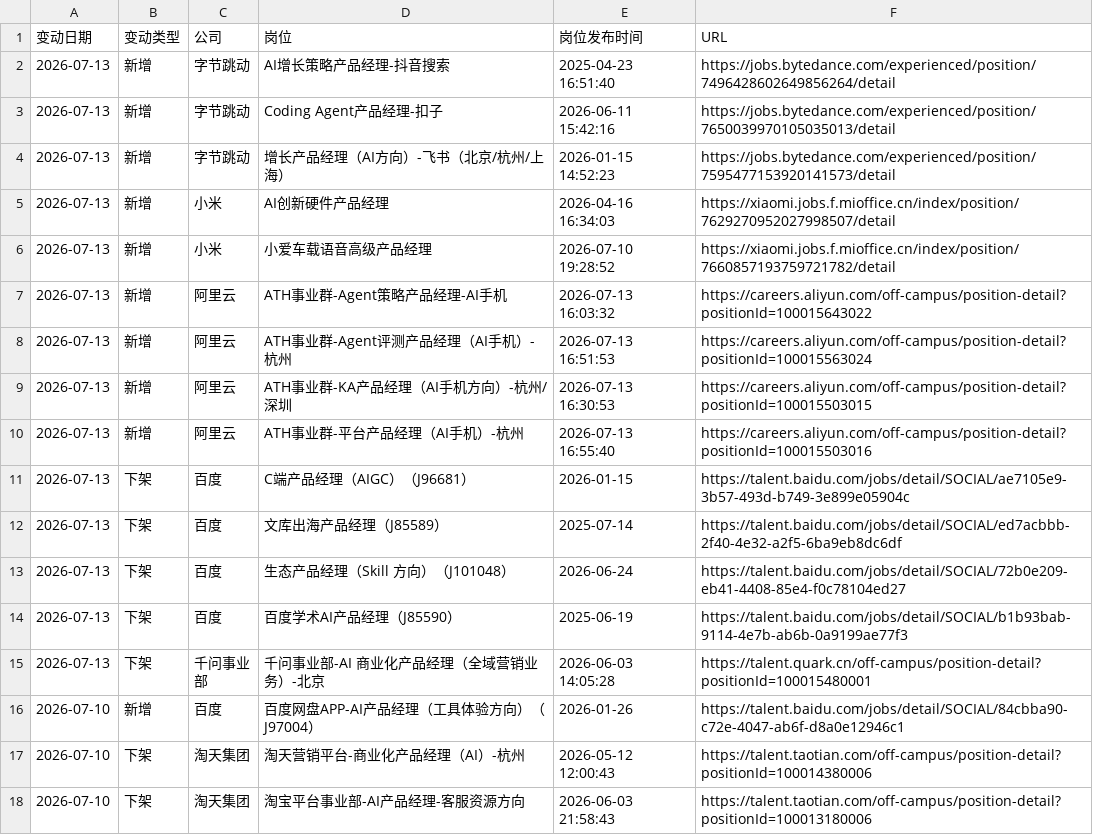
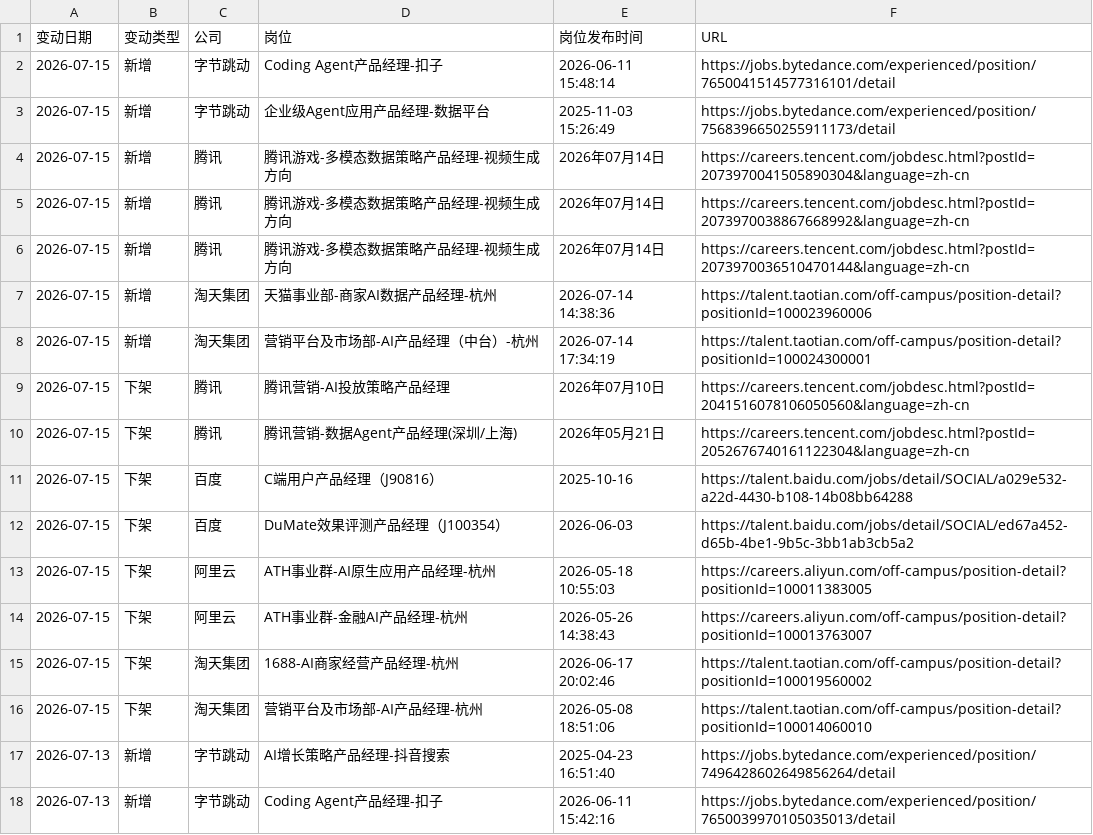
Before and after one commit to FireBEAR12138/ai-agent-pm-job-radar, a CSV file: data/ai_agent_pm_job_change_log.csv, drawn as a sheet; only a part is shown; the shorter side is filled out with more unchanged rows; the diff names each change by its address in the sheet, - before the commit and + after, or states it on an @@ line.

```diff
--- a/data/ai_agent_pm_job_change_log.csv
+++ b/data/ai_agent_pm_job_change_log.csv
+row 2: 2026-07-15 | 新增 | 字节跳动 | Coding Agent产品经理-扣子 | 2026-06-11 15:48:14 | https://jobs.bytedance.com/experienced/position/7650041514577316101/detail
+row 3: 2026-07-15 | 新增 | 字节跳动 | 企业级Agent应用产品经理-数据平台 | 2025-11-03 15:26:49 | https://jobs.bytedance.com/experienced/position/7568396650255911173/detail
+row 4: 2026-07-15 | 新增 | 腾讯 | 腾讯游戏-多模态数据策略产品经理-视频生成方向 | 2026年07月14日 | https://careers.tencent.com/jobdesc.html?postId=2073970041505890304&language=zh-cn
+row 5: 2026-07-15 | 新增 | 腾讯 | 腾讯游戏-多模态数据策略产品经理-视频生成方向 | 2026年07月14日 | https://careers.tencent.com/jobdesc.html?postId=2073970038867668992&language=zh-cn
+row 6: 2026-07-15 | 新增 | 腾讯 | 腾讯游戏-多模态数据策略产品经理-视频生成方向 | 2026年07月14日 | https://careers.tencent.com/jobdesc.html?postId=2073970036510470144&language=zh-cn
+row 7: 2026-07-15 | 新增 | 淘天集团 | 天猫事业部-商家AI数据产品经理-杭州 | 2026-07-14 14:38:36 | https://talent.taotian.com/off-campus/position-detail?positionId=100023960006
+row 8: 2026-07-15 | 新增 | 淘天集团 | 营销平台及市场部-AI产品经理（中台）-杭州 | 2026-07-14 17:34:19 | https://talent.taotian.com/off-campus/position-detail?positionId=100024300001
+row 9: 2026-07-15 | 下架 | 腾讯 | 腾讯营销-AI投放策略产品经理 | 2026年07月10日 | https://careers.tencent.com/jobdesc.html?postId=2041516078106050560&language=zh-cn
+row 10: 2026-07-15 | 下架 | 腾讯 | 腾讯营销-数据Agent产品经理(深圳/上海) | 2026年05月21日 | https://careers.tencent.com/jobdesc.html?postId=2052676740161122304&language=zh-cn
+row 11: 2026-07-15 | 下架 | 百度 | C端用户产品经理（J90816） | 2025-10-16 | https://talent.baidu.com/jobs/detail/SOCIAL/a029e532-a22d-4430-b108-14b08bb64288
+row 12: 2026-07-15 | 下架 | 百度 | DuMate效果评测产品经理（J100354） | 2026-06-03 | https://talent.baidu.com/jobs/detail/SOCIAL/ed67a452-d65b-4be1-9b5c-3bb1ab3cb5a2
+row 13: 2026-07-15 | 下架 | 阿里云 | ATH事业群-AI原生应用产品经理-杭州 | 2026-05-18 10:55:03 | https://careers.aliyun.com/off-campus/position-detail?positionId=100011383005
+row 14: 2026-07-15 | 下架 | 阿里云 | ATH事业群-金融AI产品经理-杭州 | 2026-05-26 14:38:43 | https://careers.aliyun.com/off-campus/position-detail?positionId=100013763007
+row 15: 2026-07-15 | 下架 | 淘天集团 | 1688-AI商家经营产品经理-杭州 | 2026-06-17 20:02:46 | https://talent.taotian.com/off-campus/position-detail?positionId=100019560002
+row 16: 2026-07-15 | 下架 | 淘天集团 | 营销平台及市场部-AI产品经理-杭州 | 2026-05-08 18:51:06 | https://talent.taotian.com/off-campus/position-detail?positionId=100014060010
```
Also changed, not shown: data/aliyun_ai_agent_pm_jobs.csv, data/baidu_ai_agent_pm_jobs.csv, 20 other files.
